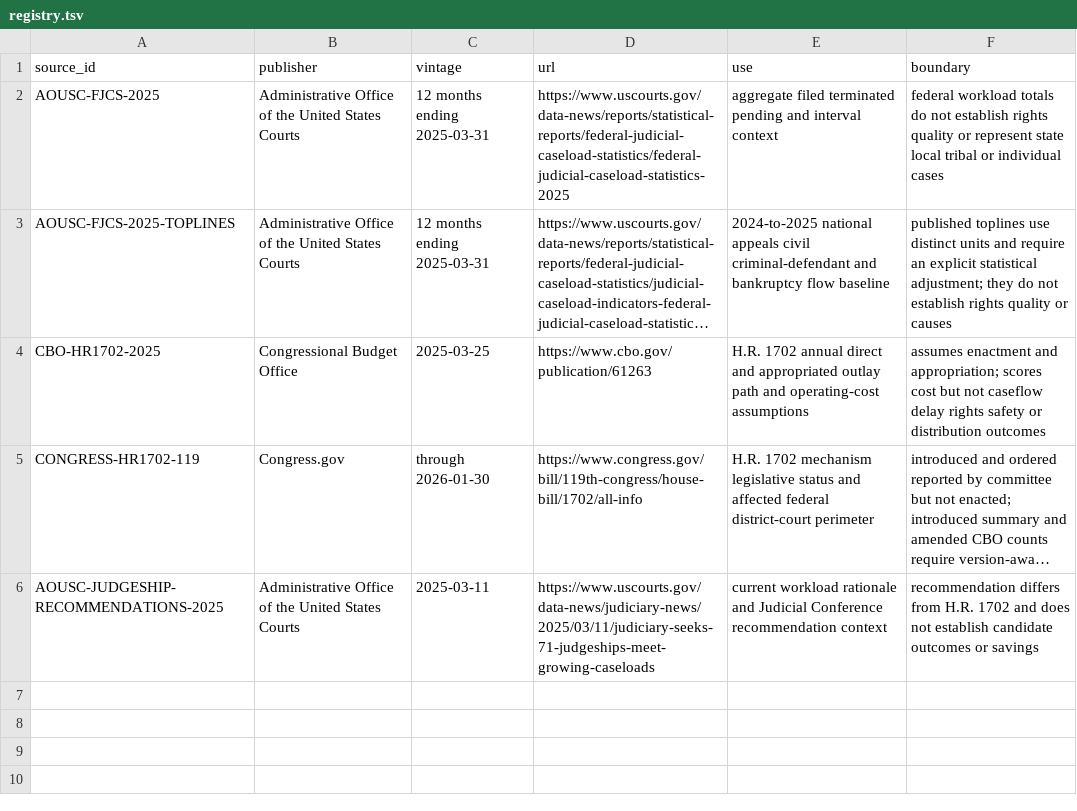
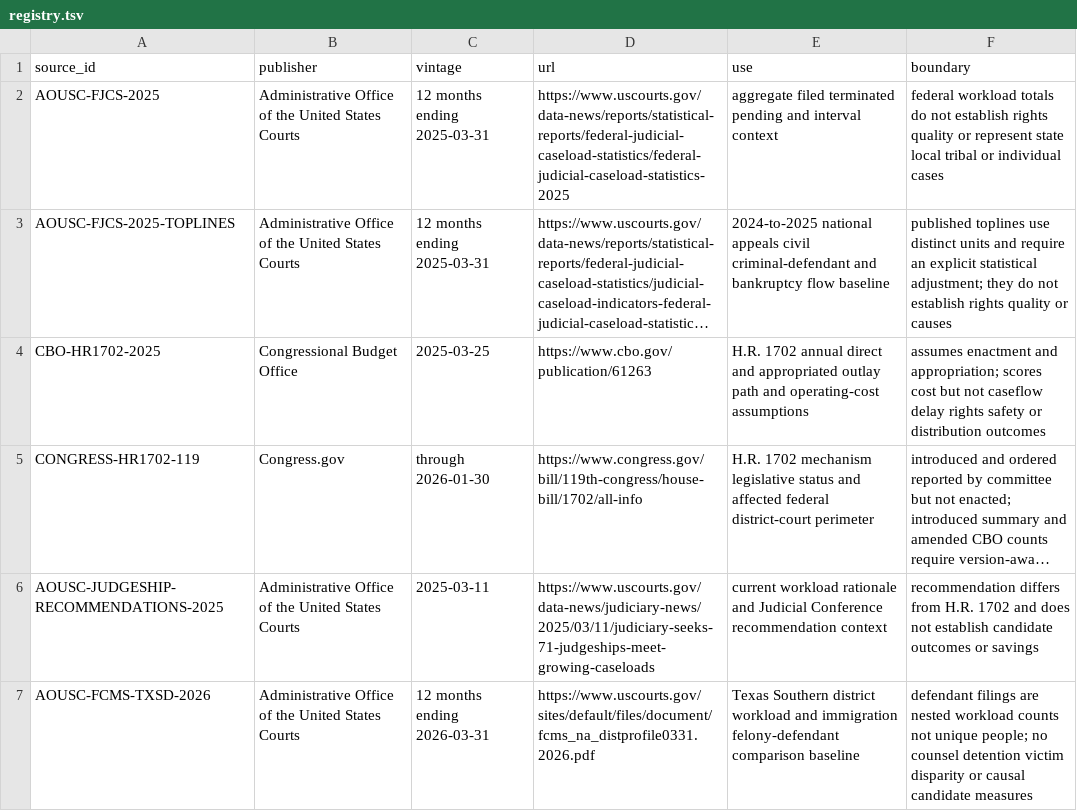
Before and after one commit to giodl73-repo/TRIBUNAL, a TSV file: sources/registry.tsv, drawn as a sheet; long unchanged cells end in …; the diff names each change by its address in the sheet, - before the commit and + after, or states it on an @@ line.

Commit message:
Add Texas Southern Level 2 justice baseline

```diff
--- a/sources/registry.tsv
+++ b/sources/registry.tsv
+row 7: AOUSC-FCMS-TXSD-2026 | Administrative Office of the United States Courts | 12 months ending 2026-03-31 | https://www.uscourts.gov/sites/default/files/document/fcms_na_distprofile0331.2026.pdf | Texas Southern district workload and immigration felony-defendant comparison baseline | defendant filings are nested workload counts not unique people; no counsel detention victim disparity or causal candidate measures
```
Also changed, not shown: 8 other files.
